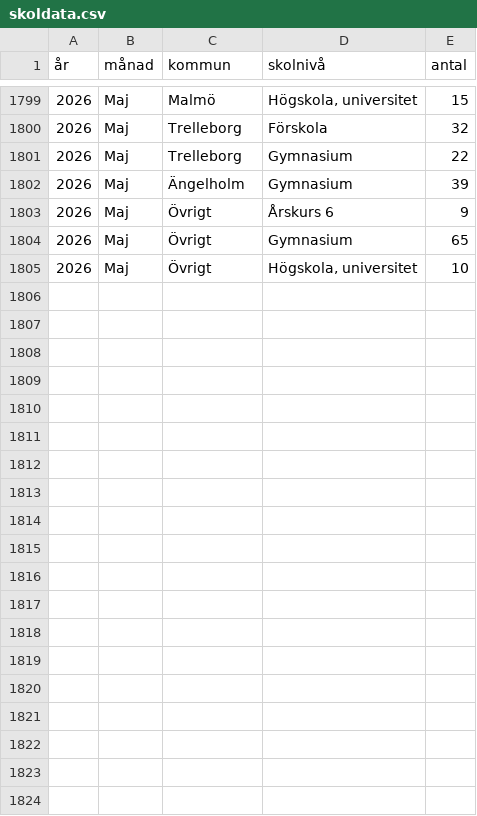
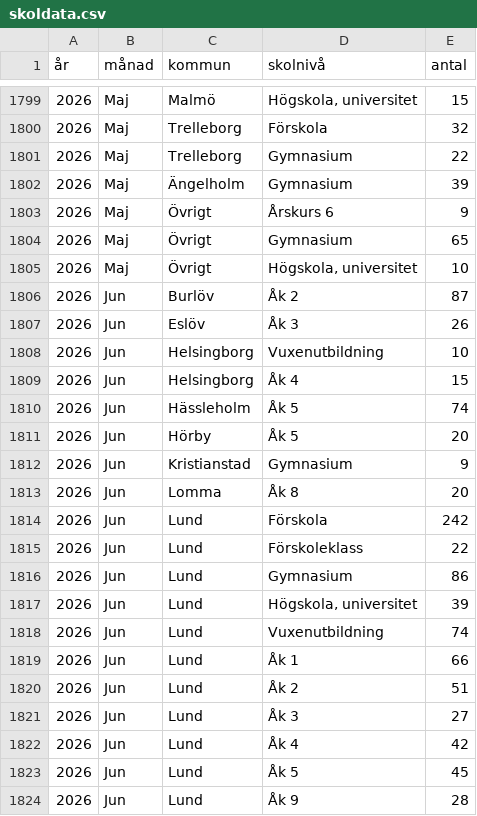
Before and after one commit to kultpub/site, a CSV file: skoldata.csv, drawn as a sheet; only a part is shown, gaps mark what is left out; the diff covers the shown part only; the diff names each change by its address in the sheet, - before the commit and + after, or states it on an @@ line.

Commit message:
Update skoldata.csv

```diff
--- a/skoldata.csv
+++ b/skoldata.csv
+row 1806: 2026 | Jun | Burlöv | Åk 2 | 87
+row 1807: 2026 | Jun | Eslöv | Åk 3 | 26
+row 1808: 2026 | Jun | Helsingborg | Vuxenutbildning | 10
+row 1809: 2026 | Jun | Helsingborg | Åk 4 | 15
+row 1810: 2026 | Jun | Hässleholm | Åk 5 | 74
+row 1811: 2026 | Jun | Hörby | Åk 5 | 20
+row 1812: 2026 | Jun | Kristianstad | Gymnasium | 9
+row 1813: 2026 | Jun | Lomma | Åk 8 | 20
+row 1814: 2026 | Jun | Lund | Förskola | 242
+row 1815: 2026 | Jun | Lund | Förskoleklass | 22
+row 1816: 2026 | Jun | Lund | Gymnasium | 86
+row 1817: 2026 | Jun | Lund | Högskola, universitet | 39
+row 1818: 2026 | Jun | Lund | Vuxenutbildning | 74
+row 1819: 2026 | Jun | Lund | Åk 1 | 66
+row 1820: 2026 | Jun | Lund | Åk 2 | 51
+row 1821: 2026 | Jun | Lund | Åk 3 | 27
+row 1822: 2026 | Jun | Lund | Åk 4 | 42
+row 1823: 2026 | Jun | Lund | Åk 5 | 45
+row 1824: 2026 | Jun | Lund | Åk 9 | 28
```
Also changed, not shown: 19 added rows elsewhere in this file.
